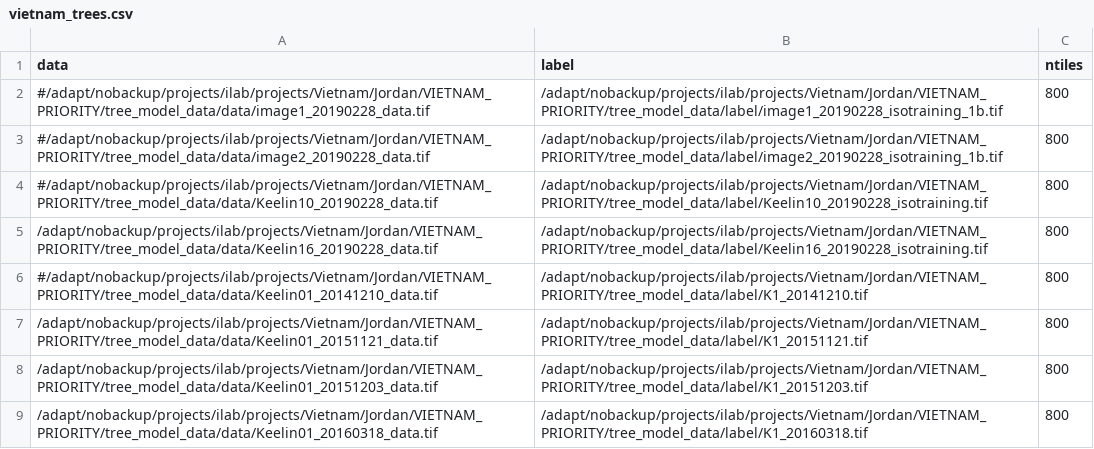
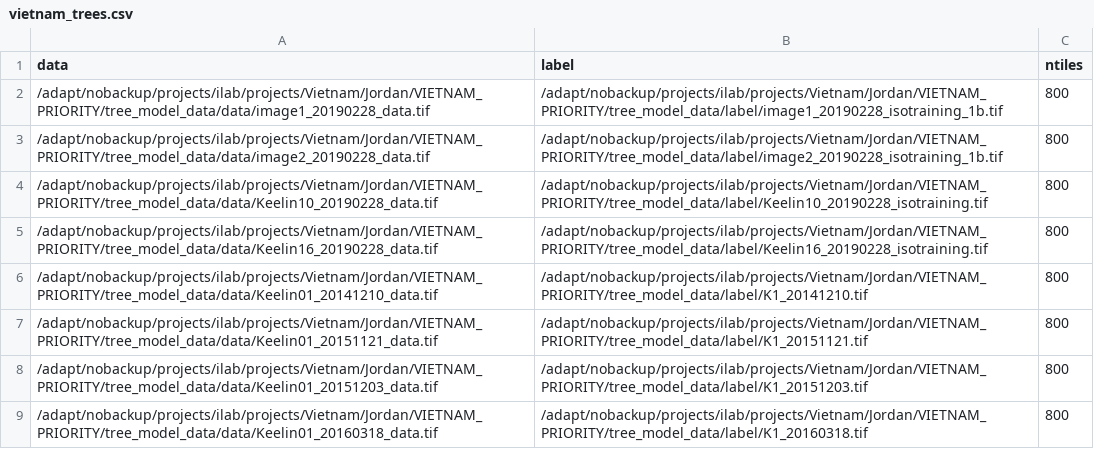
Before and after one commit to nasa-cisto-ai/vietnam-lcluc, a CSV file: projects/vietnam_trees/vietnam_trees.csv, drawn as a sheet; only a part is shown.

Commit message:
Adding small model to test

```diff
--- a/projects/vietnam_trees/vietnam_trees.csv
+++ b/projects/vietnam_trees/vietnam_trees.csv
@@ -1,7 +1,7 @@
 data,label,ntiles
-#/adapt/nobackup/projects/ilab/projects/Vietnam/Jordan/VIETNAM_PRIORITY/tree_model_data/data/image1_20190228_data.tif,/adapt/nobackup/projects/ilab/projects/Vietnam/Jordan/VIETNAM_PRIORITY/tree_model_data/label/image1_20190228_isotraining_1b.tif,800
-#/adapt/nobackup/projects/ilab/projects/Vietnam/Jordan/VIETNAM_PRIORITY/tree_model_data/data/image2_20190228_data.tif,/adapt/nobackup/projects/ilab/projects/Vietnam/Jordan/VIETNAM_PRIORITY/tree_model_data/label/image2_20190228_isotraining_1b.tif,800
-#/adapt/nobackup/projects/ilab/projects/Vietnam/Jordan/VIETNAM_PRIORITY/tree_model_data/data/Keelin10_20190228_data.tif,/adapt/nobackup/projects/ilab/projects/Vietnam/Jordan/VIETNAM_PRIORITY/tree_model_data/label/Keelin10_20190228_isotraining.tif,800
+/adapt/nobackup/projects/ilab/projects/Vietnam/Jordan/VIETNAM_PRIORITY/tree_model_data/data/image1_20190228_data.tif,/adapt/nobackup/projects/ilab/projects/Vietnam/Jordan/VIETNAM_PRIORITY/tree_model_data/label/image1_20190228_isotraining_1b.tif,800
+/adapt/nobackup/projects/ilab/projects/Vietnam/Jordan/VIETNAM_PRIORITY/tree_model_data/data/image2_20190228_data.tif,/adapt/nobackup/projects/ilab/projects/Vietnam/Jordan/VIETNAM_PRIORITY/tree_model_data/label/image2_20190228_isotraining_1b.tif,800
+/adapt/nobackup/projects/ilab/projects/Vietnam/Jordan/VIETNAM_PRIORITY/tree_model_data/data/Keelin10_20190228_data.tif,/adapt/nobackup/projects/ilab/projects/Vietnam/Jordan/VIETNAM_PRIORITY/tree_model_data/label/Keelin10_20190228_isotraining.tif,800
 /adapt/nobackup/projects/ilab/projects/Vietnam/Jordan/VIETNAM_PRIORITY/tree_model_data/data/Keelin16_20190228_data.tif,/adapt/nobackup/projects/ilab/projects/Vietnam/Jordan/VIETNAM_PRIORITY/tree_model_data/label/Keelin16_20190228_isotraining.tif,800
-#/adapt/nobackup/projects/ilab/projects/Vietnam/Jordan/VIETNAM_PRIORITY/tree_model_data/data/Keelin01_20141210_data.tif,/adapt/nobackup/projects/ilab/projects/Vietnam/Jordan/VIETNAM_PRIORITY/tree_model_data/label/K1_20141210.tif,800
+/adapt/nobackup/projects/ilab/projects/Vietnam/Jordan/VIETNAM_PRIORITY/tree_model_data/data/Keelin01_20141210_data.tif,/adapt/nobackup/projects/ilab/projects/Vietnam/Jordan/VIETNAM_PRIORITY/tree_model_data/label/K1_20141210.tif,800
 /adapt/nobackup/projects/ilab/projects/Vietnam/Jordan/VIETNAM_PRIORITY/tree_model_data/data/Keelin01_20151121_data.tif,/adapt/nobackup/projects/ilab/projects/Vietnam/Jordan/VIETNAM_PRIORITY/tree_model_data/label/K1_20151121.tif,800
```
Also changed, not shown: 2 other files.
